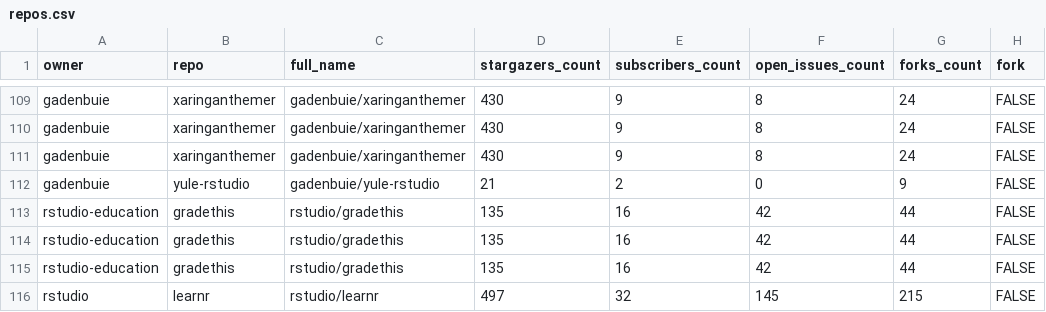
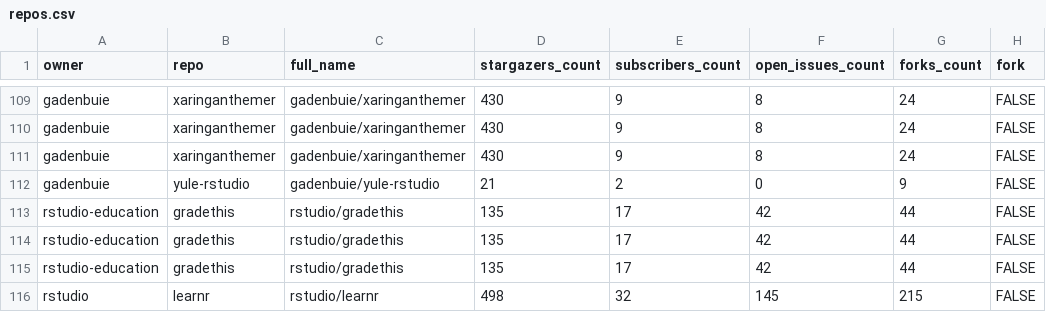
Before and after one commit to andrewcstewart/gha-dashboard, a CSV file: repos.csv, drawn as a sheet; only a part is shown, gaps mark what is left out; the diff covers the shown part only; the diff names each change by its address in the sheet, - before the commit and + after, or states it on an @@ line.

```diff
--- a/repos.csv
+++ b/repos.csv
-E113:E115 (subscribers_count): 16
+E113:E115 (subscribers_count): 17
-D116 (stargazers_count): 497
+D116 (stargazers_count): 498
```
Also changed, not shown: 13 edited cells elsewhere in this file, 1 other file.
